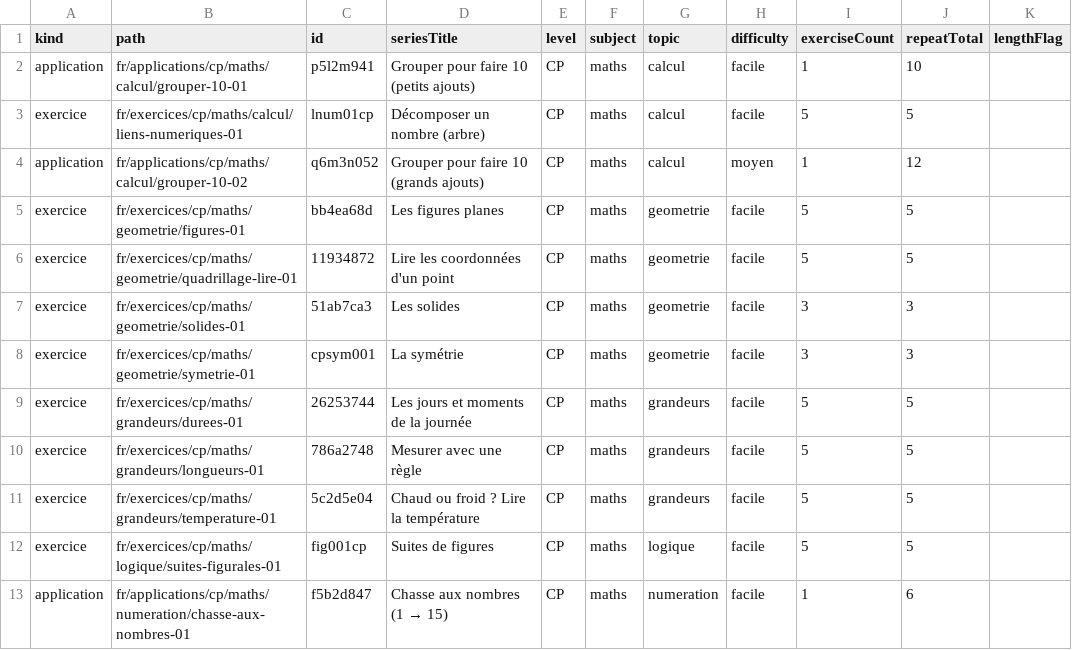
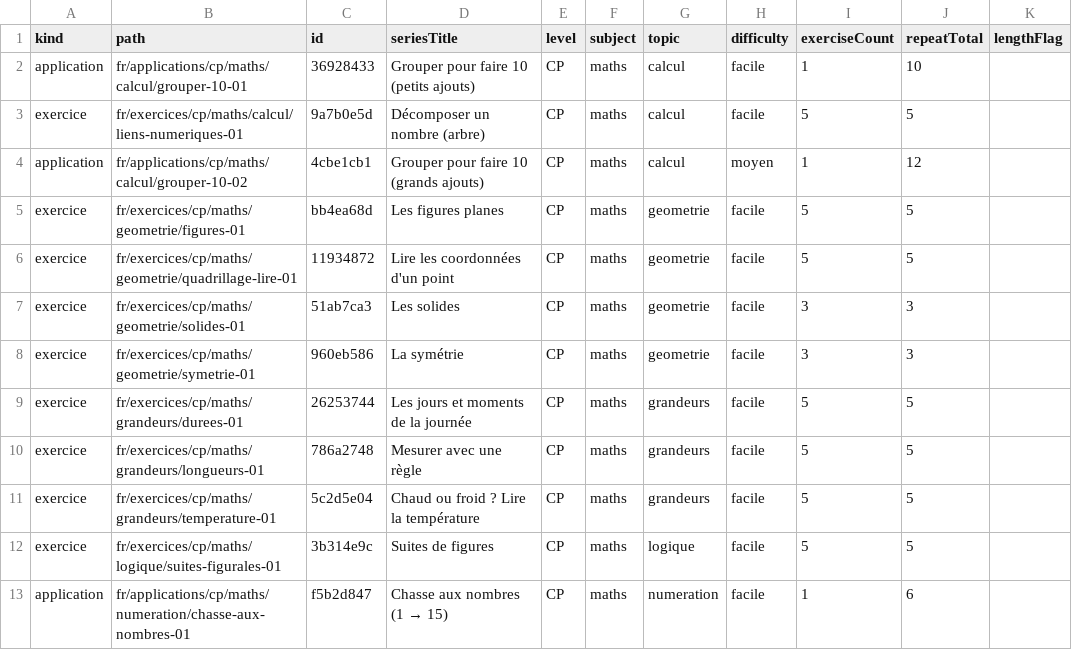
Before and after one commit to davidmarcombes/cahier-melimee, a CSV file: reports/exercises-report.csv, drawn as a sheet; only a part is shown; the diff covers the shown part only; the diff names each change by its address in the sheet, - before the commit and + after, or states it on an @@ line.

```diff
--- a/reports/exercises-report.csv
+++ b/reports/exercises-report.csv
-C2 (id): p5l2m941
+C2 (id): 36928433
-C3 (id): lnum01cp
+C3 (id): 9a7b0e5d
-C4 (id): q6m3n052
+C4 (id): 4cbe1cb1
-C8 (id): cpsym001
+C8 (id): 960eb586
-C12 (id): fig001cp
+C12 (id): 3b314e9c
```
Also changed, not shown: 77 edited cells elsewhere in this file, reports/human-validate.csv, 13 other files.
